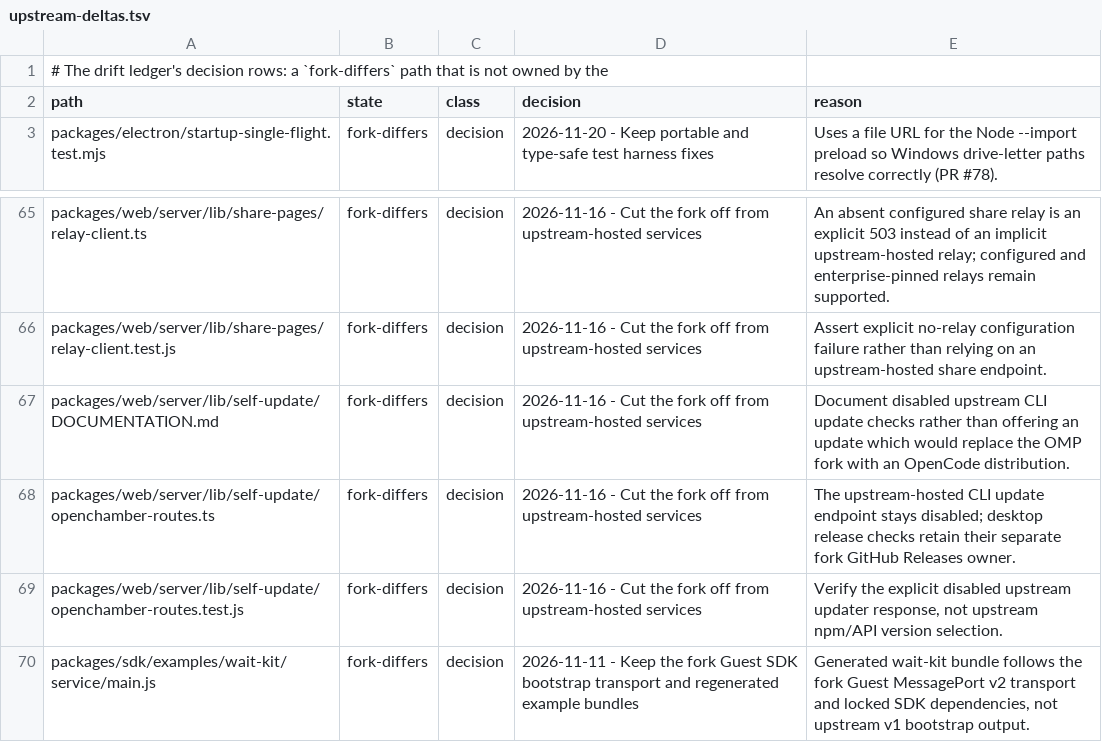
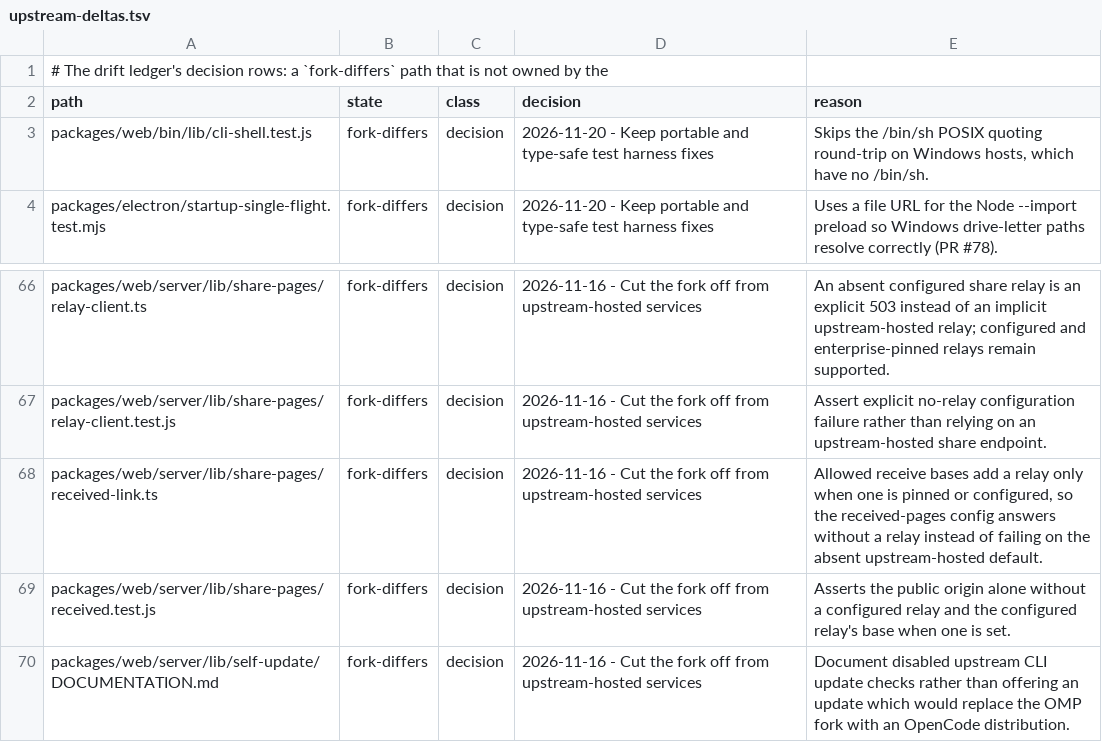
Before and after one commit to Shizuku-Yume/ohpichamber-dev, a TSV file: .workflow/upstream-deltas.tsv, drawn as a sheet; only a part is shown, gaps mark what is left out; the shorter side is filled out with more unchanged rows; the diff names each change by its address in the sheet, - before the commit and + after, or states it on an @@ line.

```diff
--- a/.workflow/upstream-deltas.tsv
+++ b/.workflow/upstream-deltas.tsv
+row 3: packages/web/bin/lib/cli-shell.test.js | fork-differs | decision | 2026-11-20 - Keep portable and type-safe test harness fixes | Skips the /bin/sh POSIX quoting round-trip on Windows hosts, which have no /bin/sh.
+row 68: packages/web/server/lib/share-pages/received-link.ts | fork-differs | decision | 2026-11-16 - Cut the fork off from upstream-hosted services | Allowed receive bases add a relay only when one is pinned or configured, so the received-pages config answers without a relay instead of failing on the absent upstream-hosted default.
+row 69: packages/web/server/lib/share-pages/received.test.js | fork-differs | decision | 2026-11-16 - Cut the fork off from upstream-hosted services | Asserts the public origin alone without a configured relay and the configured relay's base when one is set.
```
Also changed, not shown: 1 other file.
